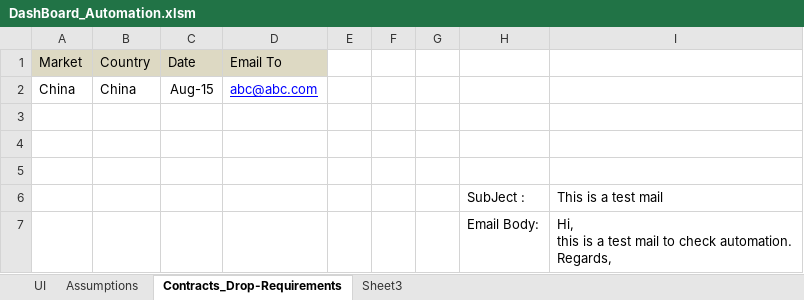
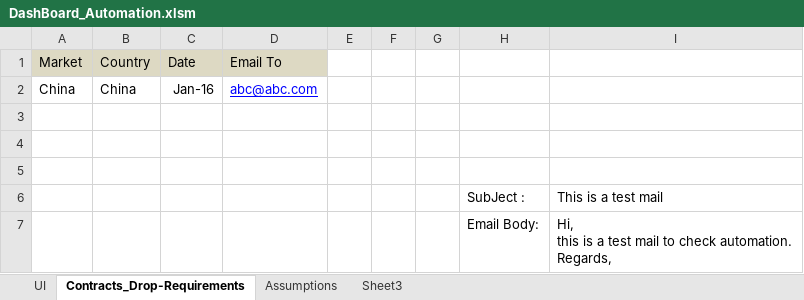
Before and after one commit to alokmodak/DashboardAutomation, an Excel workbook: DashBoard_Automation.xlsm, sheet Contracts_Drop-Requirements, drawn as a sheet; values as stored, in another font and other column widths than the file's, no borders; 1 other sheet too large or unreadable and not compared; the diff names each change by its address in the sheet, - before the commit and + after, or states it on an @@ line.

```diff
--- a/DashBoard_Automation.xlsm (sheet Contracts_Drop-Requirements)
+++ b/DashBoard_Automation.xlsm (sheet Contracts_Drop-Requirements)
@@ sheet tab order changed: UI | Contracts_Drop-Requirements | Assumptions | Sheet3 @@
-C2 (Date): Aug-15
+C2 (Date): Jan-16
```
Also changed, not shown: charts or pictures, 4 other files.
